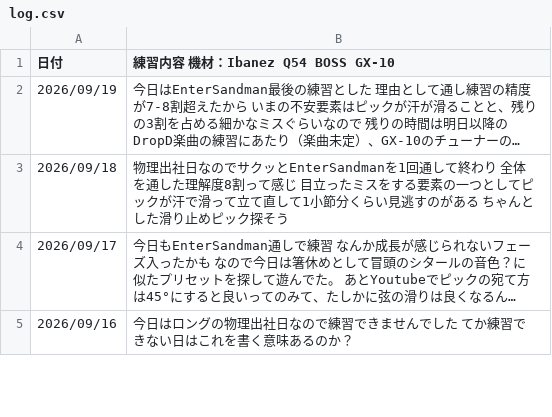
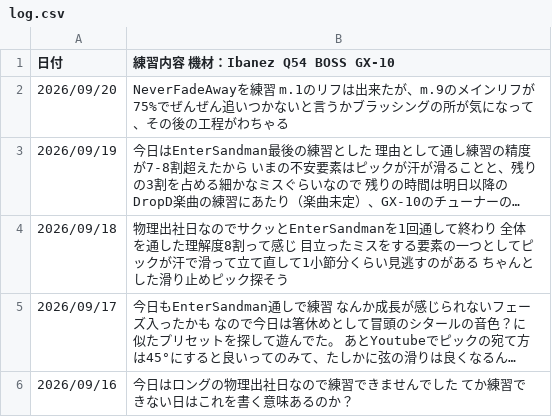
Before and after one commit to InnocentWalls/Guitarlog, a CSV file: log.csv, drawn as a sheet; only a part is shown; long unchanged cells end in …; the diff names each change by its address in the sheet, - before the commit and + after, or states it on an @@ line.

```diff
--- a/log.csv
+++ b/log.csv
+row 2: 2026/09/20 | NeverFadeAwayを練習 m.1のリフは出来たが、m.9のメインリフが75%でぜんぜん追いつかないと言うかブラッシングの所が気になって、その後の工程がわちゃる
```
Also changed, not shown: 1 other file.
